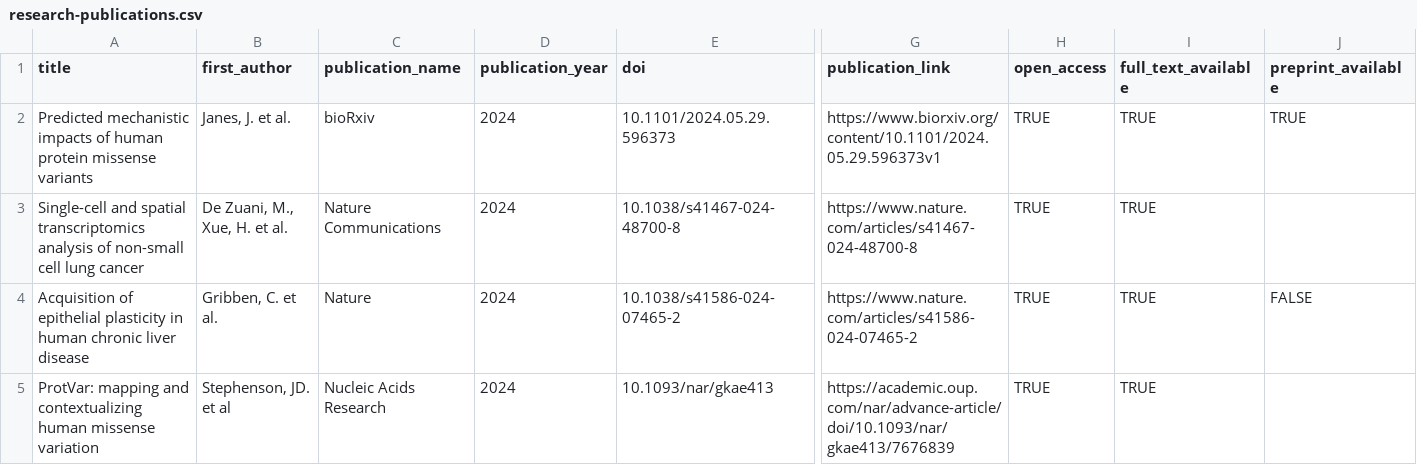
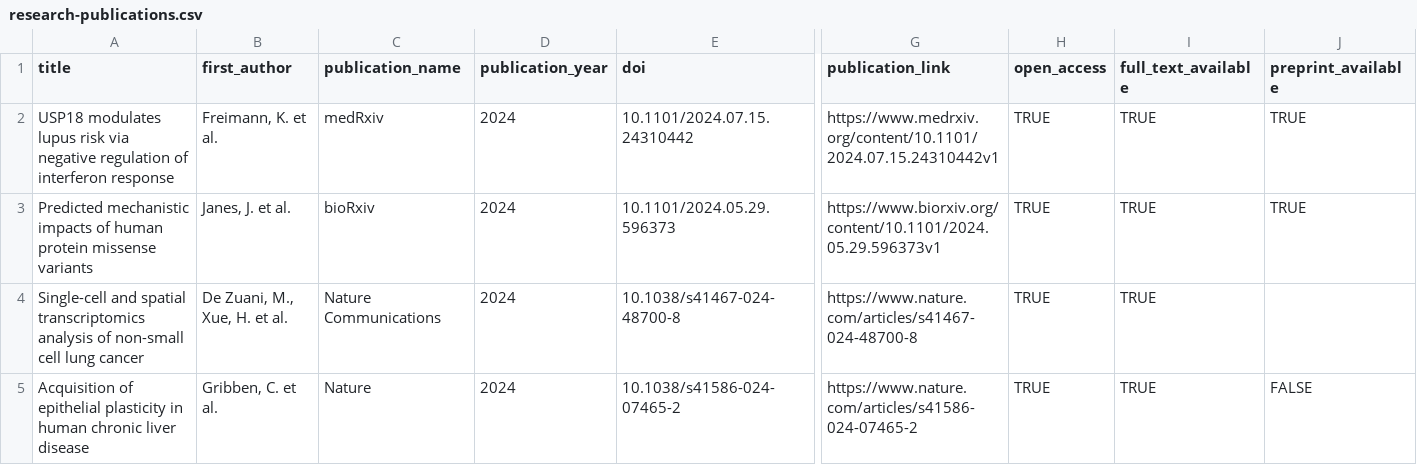
Before and after one commit to opentargets/opentargets.github.io, a CSV file: _data/research-publications.csv, drawn as a sheet; only a part is shown, gaps mark what is left out; the shorter side is filled out with more unchanged rows; rows hold the shown columns only; the diff names each change by its address in the sheet, - before the commit and + after, or states it on an @@ line.

Commit message:
Add files via upload

```diff
--- a/_data/research-publications.csv
+++ b/_data/research-publications.csv
+row 2: USP18 modulates lupus risk via negative regulation of interferon response | Freimann, K. et al. | medRxiv | 2024 | 10.1101/2024.07.15.24310442 | https://www.medrxiv.org/content/10.1101/2024.07.15.24310442v1 | TRUE | TRUE | TRUE
```
